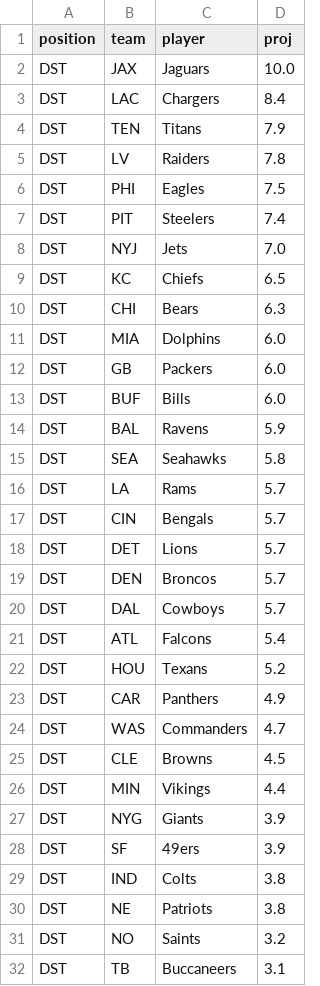
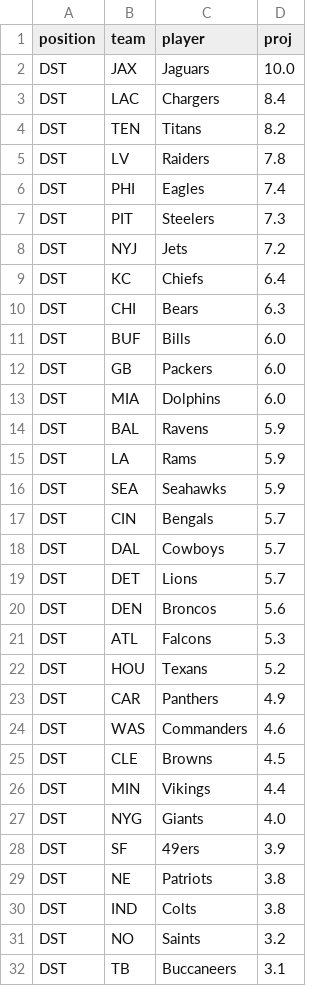
Before and after one commit to drburke-droid/NFL, a CSV file: data/kdst/kdst_2026_wk1.csv, drawn as a sheet; only a part is shown; the diff covers the shown part only.

```diff
--- a/data/kdst/kdst_2026_wk1.csv
+++ b/data/kdst/kdst_2026_wk1.csv
@@ -3,29 +3,29 @@ DST,JAX,Jaguars,10.0
 DST,LAC,Chargers,8.4
-DST,TEN,Titans,7.9
+DST,TEN,Titans,8.2
 DST,LV,Raiders,7.8
-DST,PHI,Eagles,7.5
-DST,PIT,Steelers,7.4
-DST,NYJ,Jets,7.0
-DST,KC,Chiefs,6.5
+DST,PHI,Eagles,7.4
+DST,PIT,Steelers,7.3
+DST,NYJ,Jets,7.2
+DST,KC,Chiefs,6.4
 DST,CHI,Bears,6.3
+DST,BUF,Bills,6.0
+DST,GB,Packers,6.0
 DST,MIA,Dolphins,6.0
-DST,GB,Packers,6.0
-DST,BUF,Bills,6.0
 DST,BAL,Ravens,5.9
-DST,SEA,Seahawks,5.8
-DST,LA,Rams,5.7
+DST,LA,Rams,5.9
+DST,SEA,Seahawks,5.9
 DST,CIN,Bengals,5.7
+DST,DAL,Cowboys,5.7
 DST,DET,Lions,5.7
-DST,DEN,Broncos,5.7
-DST,DAL,Cowboys,5.7
-DST,ATL,Falcons,5.4
+DST,DEN,Broncos,5.6
+DST,ATL,Falcons,5.3
 DST,HOU,Texans,5.2
 DST,CAR,Panthers,4.9
-DST,WAS,Commanders,4.7
+DST,WAS,Commanders,4.6
 DST,CLE,Browns,4.5
 DST,MIN,Vikings,4.4
-DST,NYG,Giants,3.9
+DST,NYG,Giants,4.0
 DST,SF,49ers,3.9
+DST,NE,Patriots,3.8
 DST,IND,Colts,3.8
-DST,NE,Patriots,3.8
 DST,NO,Saints,3.2
```
Also changed, not shown: 8 added rows, 8 removed rows, 1 moved row and 20 edited cells elsewhere in this file, 2 other files.
